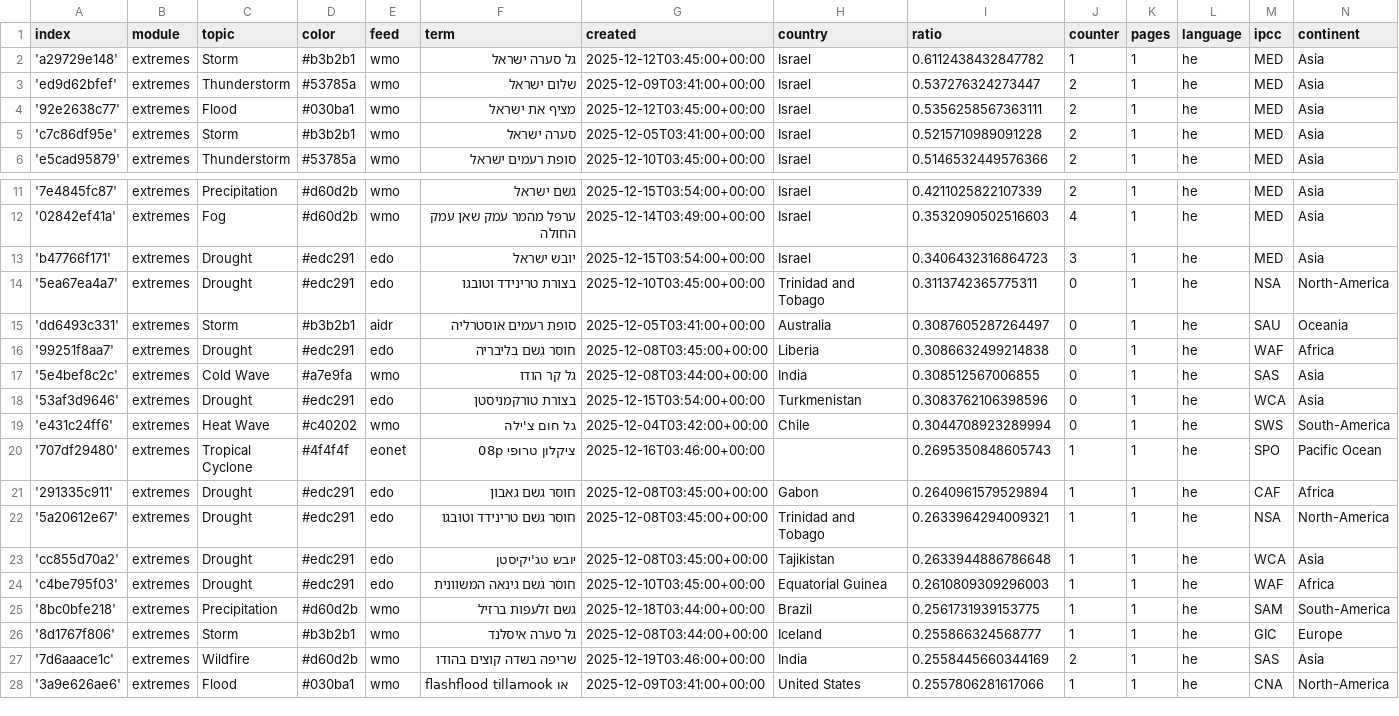
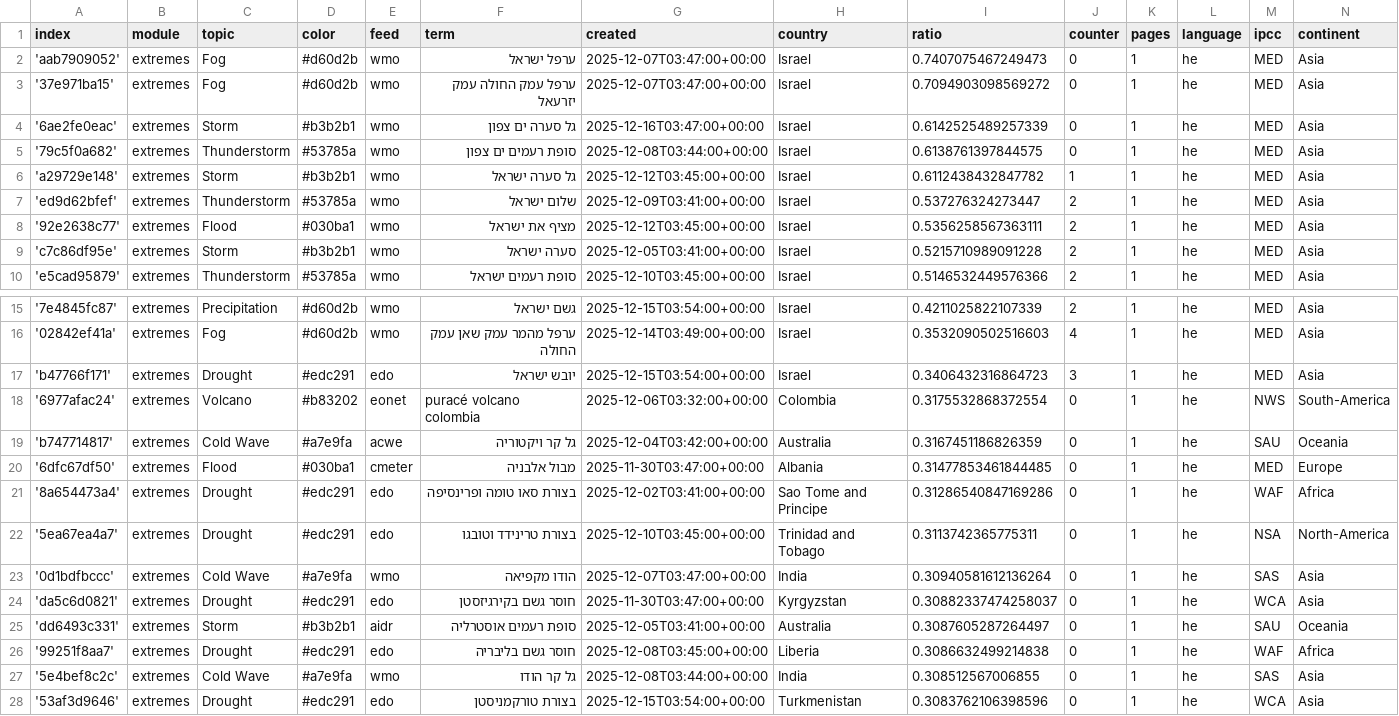
Before and after one commit to picawe-news/hebrewExtremes, a CSV file: terms.csv, drawn as a sheet; only a part is shown, gaps mark what is left out; the shorter side is filled out with more unchanged rows; the diff names each change by its address in the sheet, - before the commit and + after, or states it on an @@ line.

Commit message:
Commit from GitHub Actions (import:0.0)

```diff
--- a/terms.csv
+++ b/terms.csv
+row 2: 'aab7909052' | extremes | Fog | #d60d2b | wmo | ערפל ישראל | 2025-12-07T03:47:00+00:00 | Israel | 0.7407075467249473 | 0 | 1 | he | MED | Asia
+row 3: '37e971ba15' | extremes | Fog | #d60d2b | wmo | ערפל עמק החולה עמק יזרעאל | 2025-12-07T03:47:00+00:00 | Israel | 0.7094903098569272 | 0 | 1 | he | MED | Asia
+row 4: '6ae2fe0eac' | extremes | Storm | #b3b2b1 | wmo | גל סערה ים צפון | 2025-12-16T03:47:00+00:00 | Israel | 0.6142525489257339 | 0 | 1 | he | MED | Asia
+row 5: '79c5f0a682' | extremes | Thunderstorm | #53785a | wmo | סופת רעמים ים צפון | 2025-12-08T03:44:00+00:00 | Israel | 0.6138761397844575 | 0 | 1 | he | MED | Asia
+row 18: '6977afac24' | extremes | Volcano | #b83202 | eonet | puracé volcano colombia | 2025-12-06T03:32:00+00:00 | Colombia | 0.3175532868372554 | 0 | 1 | he | NWS | South-America
+row 19: 'b747714817' | extremes | Cold Wave | #a7e9fa | acwe | גל קר ויקטוריה | 2025-12-04T03:42:00+00:00 | Australia | 0.3167451186826359 | 0 | 1 | he | SAU | Oceania
+row 20: '6dfc67df50' | extremes | Flood | #030ba1 | cmeter | מבול אלבניה | 2025-11-30T03:47:00+00:00 | Albania | 0.31477853461844485 | 0 | 1 | he | MED | Europe
+row 21: '8a654473a4' | extremes | Drought | #edc291 | edo | בצורת סאו טומה ופרינסיפה | 2025-12-02T03:41:00+00:00 | Sao Tome and Principe | 0.31286540847169286 | 0 | 1 | he | WAF | Africa
+row 23: '0d1bdfbccc' | extremes | Cold Wave | #a7e9fa | wmo | הודו מקפיאה | 2025-12-07T03:47:00+00:00 | India | 0.30940581612136264 | 0 | 1 | he | SAS | Asia
+row 24: 'da5c6d0821' | extremes | Drought | #edc291 | edo | חוסר גשם בקירגיזסטן | 2025-11-30T03:47:00+00:00 | Kyrgyzstan | 0.30882337474258037 | 0 | 1 | he | WCA | Asia
```
